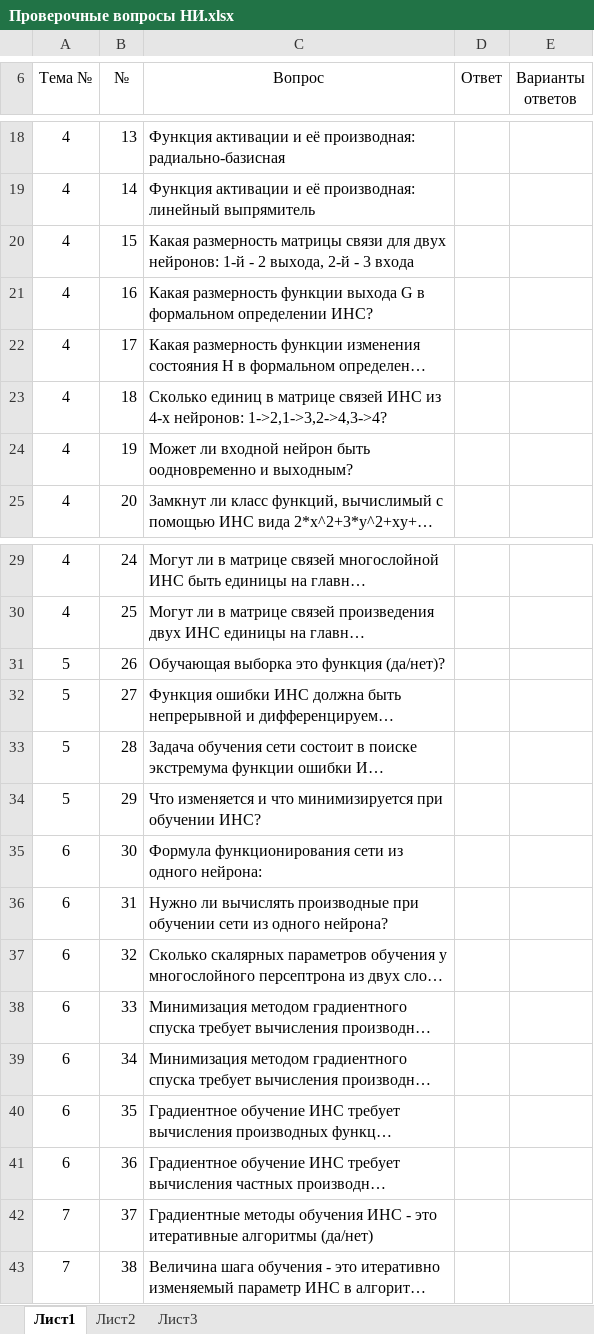
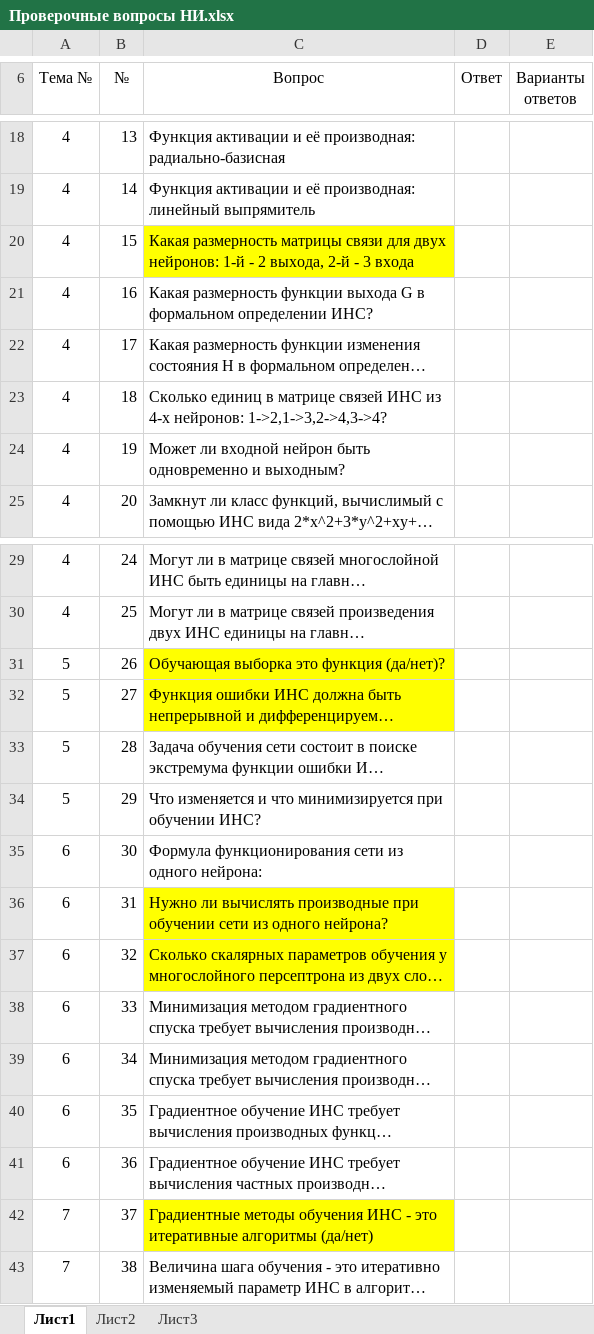
Before and after one commit to gurgutan/NI, an Excel workbook: Тесты/Проверочные вопросы НИ.xlsx, sheet Лист1, drawn as a sheet; only a part is shown, gaps mark what is left out; long unchanged cells end in …; values as stored, in another font and other column widths than the file's, no borders; table styles not drawn; the diff names each change by its address in the sheet, - before the commit and + after, or states it on an @@ line.

```diff
--- a/Тесты/Проверочные вопросы НИ.xlsx (sheet Лист1)
+++ b/Тесты/Проверочные вопросы НИ.xlsx (sheet Лист1)
-C20 fill: none
+C20 fill: #FFFF00
-C24 (Вопрос): …нейрон быть оодновременно и выходным?
+C24 (Вопрос): …нейрон быть одновременно и выходным?
-C31:C32 fill: none
+C31:C32 fill: #FFFF00
-C36:C37 fill: none
+C36:C37 fill: #FFFF00
-C42 fill: none
+C42 fill: #FFFF00
```
Also changed, not shown: БАРС/Баллы_НИ.xlsx, 1 other file.
